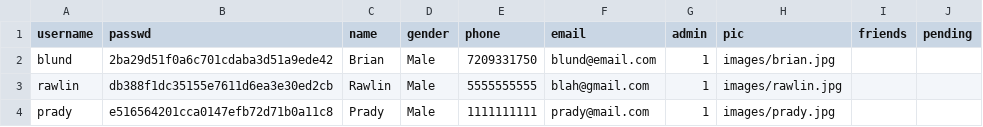
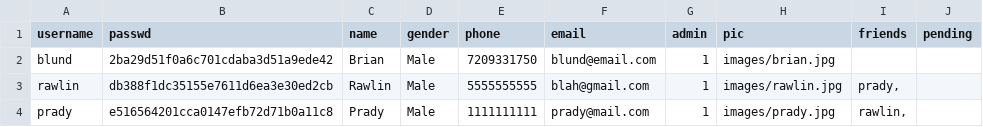
Before and after one commit to HKMOpen/project3_webdev, a TSV file: users.tsv, drawn as a sheet.

Commit message:
Added new files for registration, changing passwords, and authenticating new users. Added some functionality to change a password and register a new user.

```diff
--- a/users.tsv
+++ b/users.tsv
@@ -2,3 +2,3 @@ username	passwd	name	gender	phone	email	admin	pic	friends	pending
 blund	2ba29d51f0a6c701cdaba3d51a9ede42	Brian	Male	7209331750	blund@email.com	1	images/brian.jpg		
-rawlin	db388f1dc35155e7611d6ea3e30ed2cb	Rawlin	Male	5555555555	blah@gmail.com	1	images/rawlin.jpg		
-prady	e516564201cca0147efb72d71b0a11c8	Prady	Male	1111111111	prady@mail.com	1	images/prady.jpg		
+rawlin	db388f1dc35155e7611d6ea3e30ed2cb	Rawlin	Male	5555555555	blah@gmail.com	1	images/rawlin.jpg	prady,	
+prady	e516564201cca0147efb72d71b0a11c8	Prady	Male	1111111111	prady@mail.com	1	images/prady.jpg	rawlin,	
```
Also changed, not shown: 7 other files.
